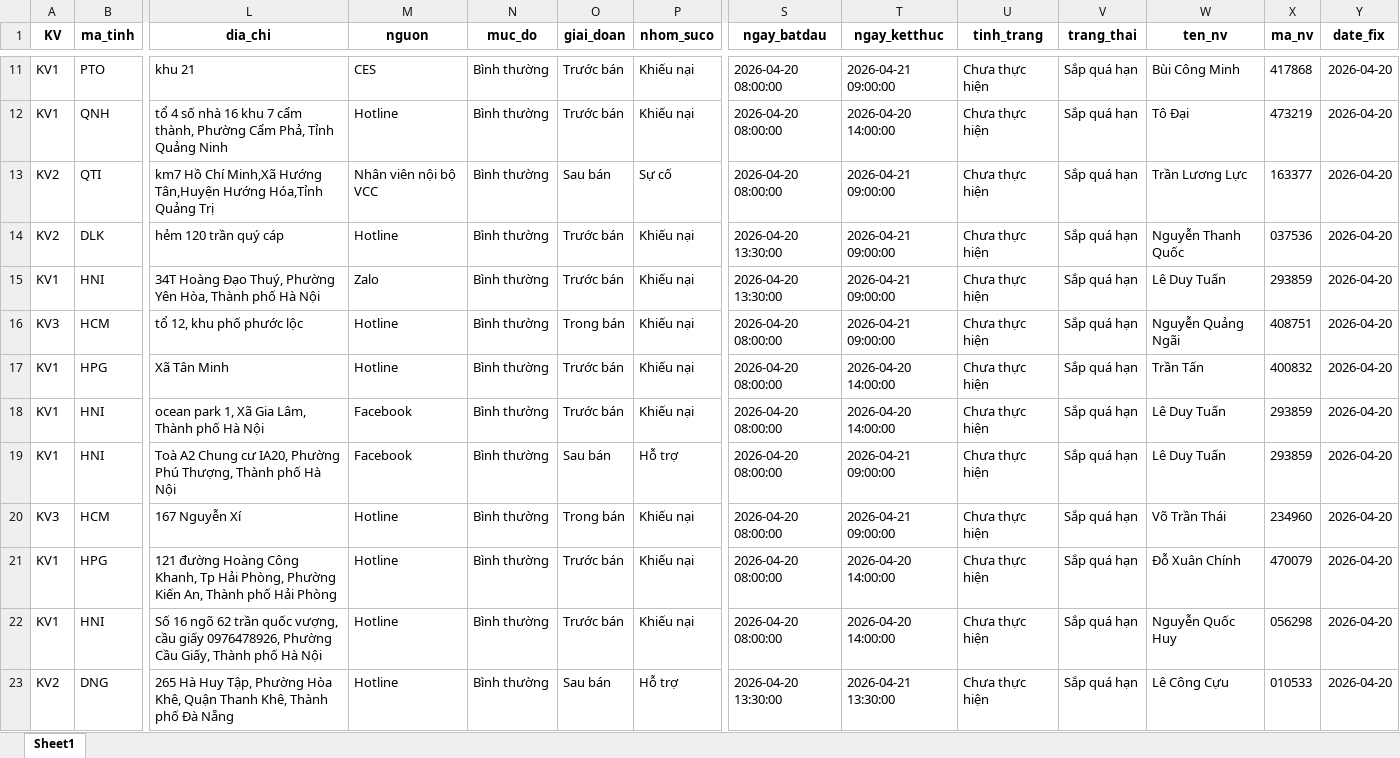
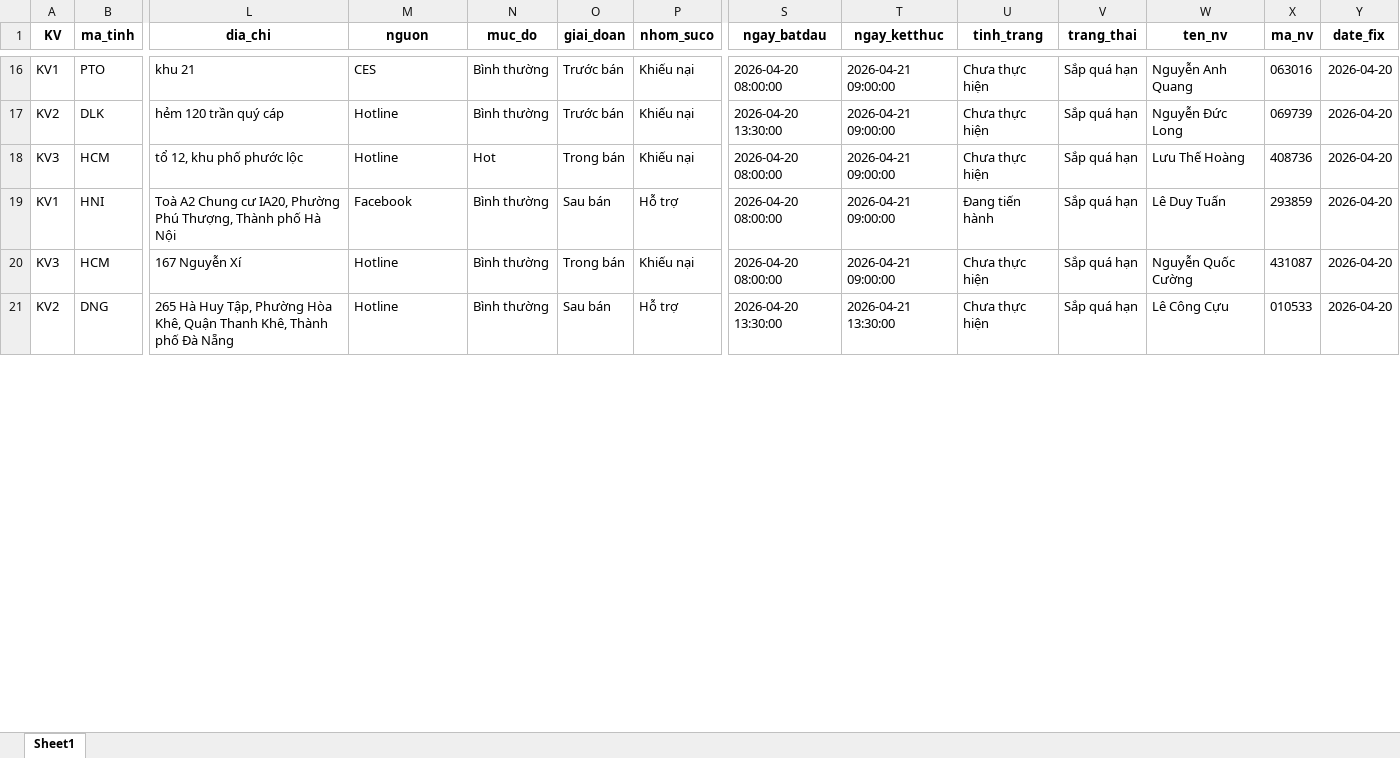
Before and after one commit to Nhunggg1612/dashboard-PAKH, an Excel workbook: data/3.R_pakh.xlsx, sheet Sheet1, drawn as a sheet; only a part is shown, gaps mark what is left out; values as stored, in another font and other column widths than the file's, no borders; removed rows and columns are numbered as before the commit, all else as after; rows hold the shown columns only; the diff covers the shown part only; the diff names each change by its address in the sheet, - before the commit and + after, or states it on an @@ line.

```diff
--- a/data/3.R_pakh.xlsx (sheet Sheet1)
+++ b/data/3.R_pakh.xlsx (sheet Sheet1)
-W16 (ten_nv): Bùi Công Minh
+W16 (ten_nv): Nguyễn Anh Quang
-X16 (ma_nv): 417868
+X16 (ma_nv): 063016
-row 12: KV1 | QNH | tổ 4 số nhà 16 khu 7 cẩm thành, Phường Cẩm Phả, Tỉnh Quảng Ninh | Hotline | Bình thường | Trước bán | Khiếu nại | 2026-04-20 08:00:00 | 2026-04-20 14:00:00 | Chưa thực hiện | Sắp quá hạn | Tô Đại | 473219 | 2026-04-20
-row 13: KV2 | QTI | km7 Hồ Chí Minh,Xã Hướng Tân,Huyện Hướng Hóa,Tỉnh Quảng Trị | Nhân viên nội bộ VCC | Bình thường | Sau bán | Sự cố | 2026-04-20 08:00:00 | 2026-04-21 09:00:00 | Chưa thực hiện | Sắp quá hạn | Trần Lương Lực | 163377 | 2026-04-20
-W17 (ten_nv): Nguyễn Thanh Quốc
+W17 (ten_nv): Nguyễn Đức Long
-X17 (ma_nv): 037536
+X17 (ma_nv): 069739
-row 15: KV1 | HNI | 34T Hoàng Đạo Thuý, Phường Yên Hòa, Thành phố Hà Nội | Zalo | Bình thường | Trước bán | Khiếu nại | 2026-04-20 13:30:00 | 2026-04-21 09:00:00 | Chưa thực hiện | Sắp quá hạn | Lê Duy Tuấn | 293859 | 2026-04-20
-N18 (muc_do): Bình thường
+N18 (muc_do): Hot
-W18 (ten_nv): Nguyễn Quảng Ngãi
+W18 (ten_nv): Lưu Thế Hoàng
-X18 (ma_nv): 408751
+X18 (ma_nv): 408736
-row 17: KV1 | HPG | Xã Tân Minh | Hotline | Bình thường | Trước bán | Khiếu nại | 2026-04-20 08:00:00 | 2026-04-20 14:00:00 | Chưa thực hiện | Sắp quá hạn | Trần Tấn | 400832 | 2026-04-20
-row 18: KV1 | HNI | ocean park 1, Xã Gia Lâm, Thành phố Hà Nội | Facebook | Bình thường | Trước bán | Khiếu nại | 2026-04-20 08:00:00 | 2026-04-20 14:00:00 | Chưa thực hiện | Sắp quá hạn | Lê Duy Tuấn | 293859 | 2026-04-20
-U19 (tinh_trang): Chưa thực hiện
+U19 (tinh_trang): Đang tiến hành
-W20 (ten_nv): Võ Trần Thái
+W20 (ten_nv): Nguyễn Quốc Cường
-X20 (ma_nv): 234960
+X20 (ma_nv): 431087
-row 21: KV1 | HPG | 121 đường Hoàng Công Khanh, Tp Hải Phòng, Phường Kiến An, Thành phố Hải Phòng | Hotline | Bình thường | Trước bán | Khiếu nại | 2026-04-20 08:00:00 | 2026-04-20 14:00:00 | Chưa thực hiện | Sắp quá hạn | Đỗ Xuân Chính | 470079 | 2026-04-20
-row 22: KV1 | HNI | Số 16 ngõ 62 trần quốc vượng, cầu giấy 0976478926, Phường Cầu Giấy, Thành phố Hà Nội | Hotline | Bình thường | Trước bán | Khiếu nại | 2026-04-20 08:00:00 | 2026-04-20 14:00:00 | Chưa thực hiện | Sắp quá hạn | Nguyễn Quốc Huy | 056298 | 2026-04-20
```
Also changed, not shown: 6 added rows, 13 removed rows and 120 edited cells elsewhere in this sheet, 5 other files.
